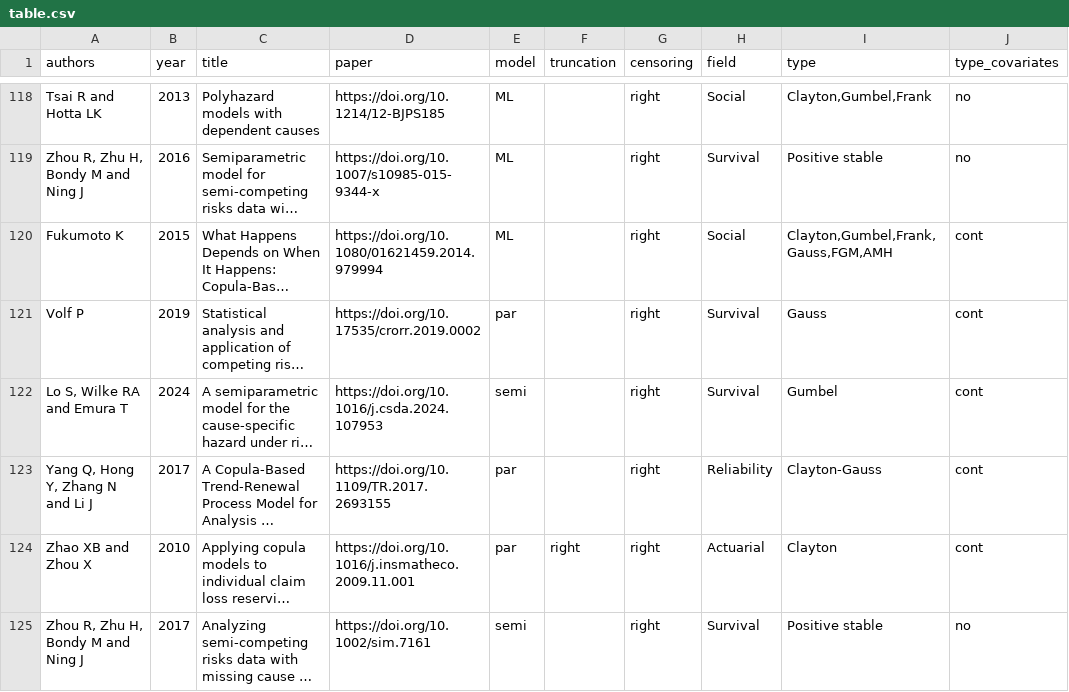
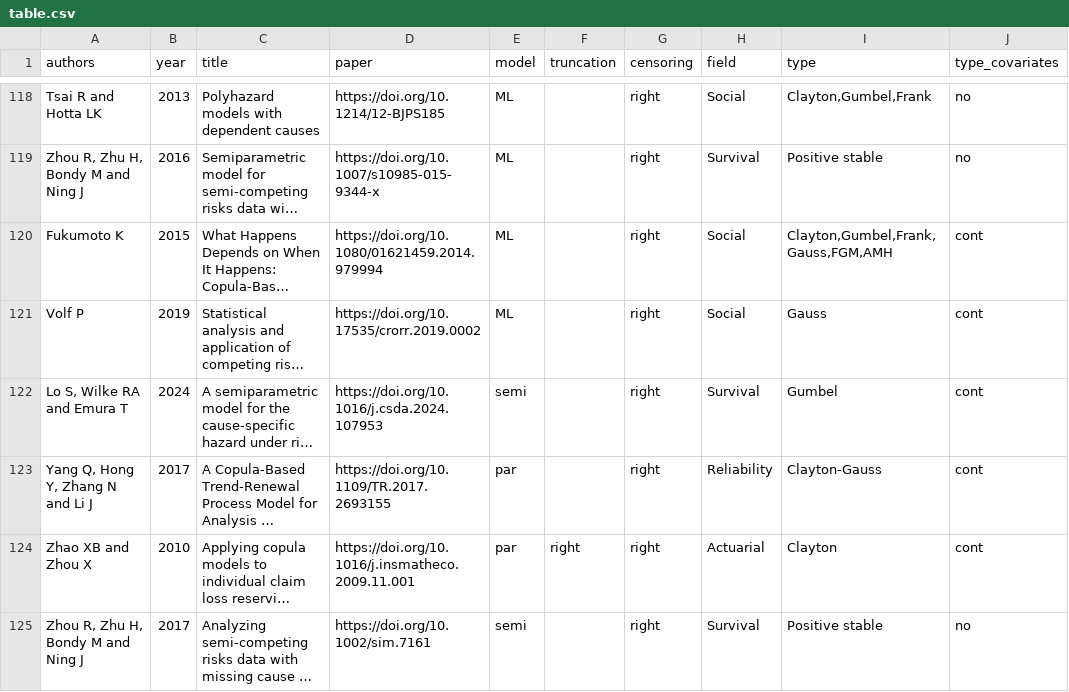
Before and after one commit to jmajakwara/Copula-CR, a CSV file: table.csv, drawn as a sheet; only a part is shown, gaps mark what is left out; long unchanged cells end in …; the diff names each change by its address in the sheet, - before the commit and + after, or states it on an @@ line.

Commit message:
Update table_L121.csv

```diff
--- a/table.csv
+++ b/table.csv
-E121 (model): par
+E121 (model): ML
-H121 (field): Survival
+H121 (field): Social
```
